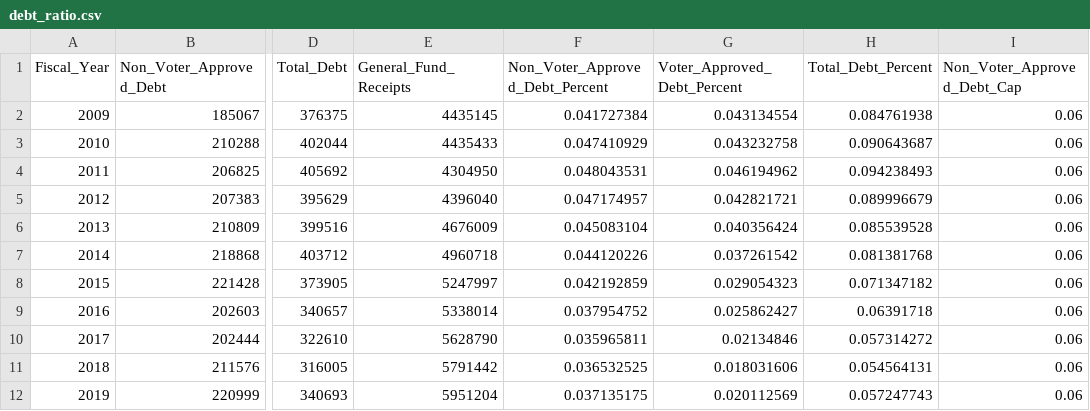
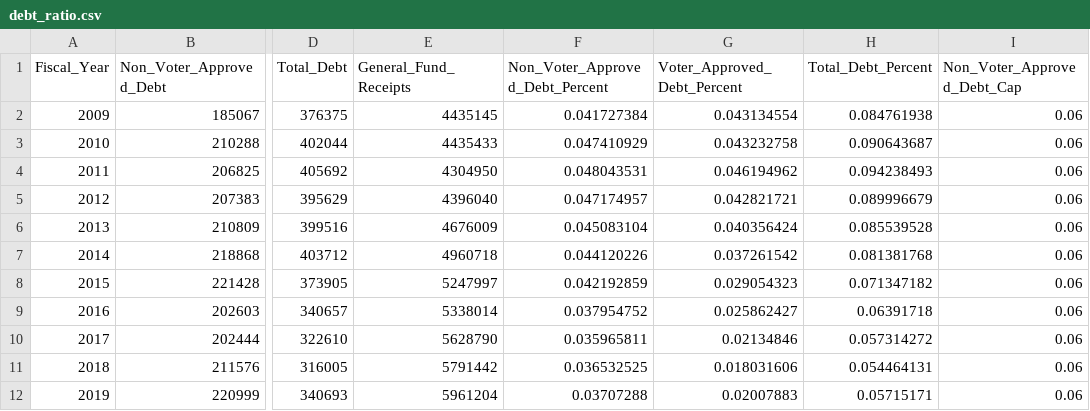
Before and after one commit to CityOfLosAngeles/revenue_forecast_report, a CSV file: debt_ratio/debt_ratio.csv, drawn as a sheet; only a part is shown, gaps mark what is left out; the diff names each change by its address in the sheet, - before the commit and + after, or states it on an @@ line.

```diff
--- a/debt_ratio/debt_ratio.csv
+++ b/debt_ratio/debt_ratio.csv
-H11 (Total_Debt_Percent): 0.054564131
+H11 (Total_Debt_Percent): 0.054464131
-E12 (General_Fund_Receipts): 5951204
+E12 (General_Fund_Receipts): 5961204
-F12 (Non_Voter_Approved_Debt_Percent): 0.037135175
+F12 (Non_Voter_Approved_Debt_Percent): 0.03707288
-G12 (Voter_Approved_Debt_Percent): 0.020112569
+G12 (Voter_Approved_Debt_Percent): 0.02007883
-H12 (Total_Debt_Percent): 0.057247743
+H12 (Total_Debt_Percent): 0.05715171
```
Also changed, not shown: debt_service/debt.csv.
